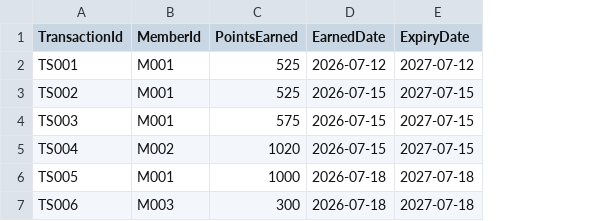
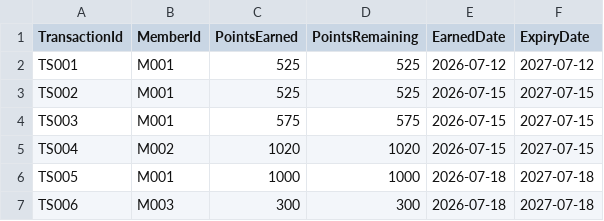
Before and after one commit to cheeweng20/Data-Structure, a CSV file: LoyaltyAndRewardsService/src/transaction.csv, drawn as a sheet; the diff names each change by its address in the sheet, - before the commit and + after, or states it on an @@ line.

Commit message:
Refactor loyalty system with centralized control and improved architecture
This refactoring improves the loyalty system's architecture through several key changes:

- Introduce LoyaltyServiceControl as a central coordinator that initializes and manages all control components
- Extract ReportControl to separate report generation logic from UI concerns
- Create NotificationUI for startup notifications about expiring points and pending requests
- Implement result objects (PointUpdateResult, RequestOperationResult, TierMaintenanceResult) to encapsulate operation outcomes with context
- Add Iterator support to ArrayList and LinkedList for better collection traversal
- Enhance entity classes with Comparable implementations for natural ordering
- Track remaining points per transaction to accurately reflect redemption
- Link rewards to redemption requests for better traceability
- Refactor UIs to use control-provided table methods instead of direct printing
- Improve tier management with automatic range organization and member tier recalculation
- Centralize persistence operations through control classes

```diff
--- a/LoyaltyAndRewardsService/src/transaction.csv
+++ b/LoyaltyAndRewardsService/src/transaction.csv
+column D (PointsRemaining), rows 2-7: 525 | 525 | 575 | 1020 | 1000 | 300
```
Also changed, not shown: 28 other files.
